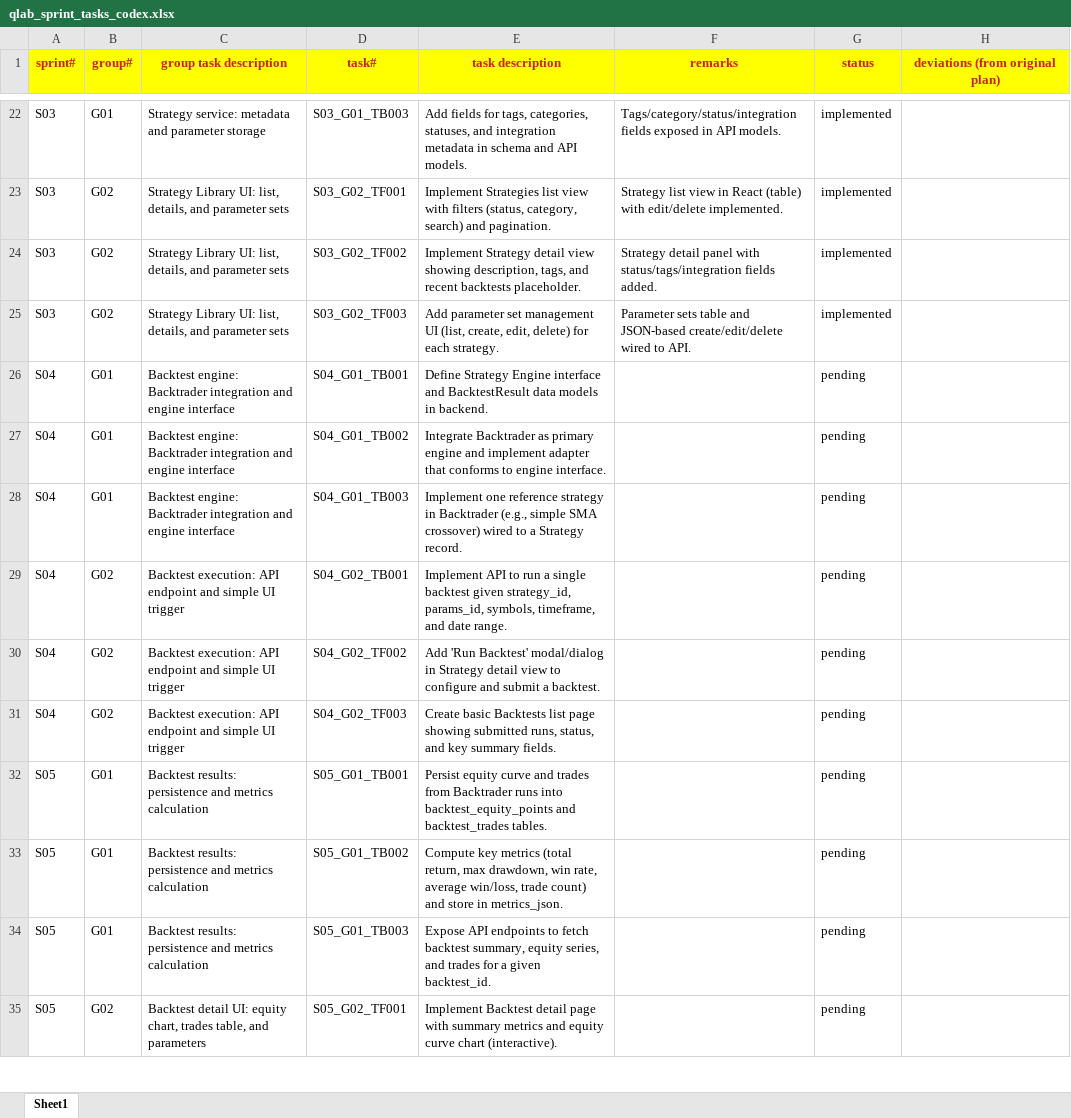
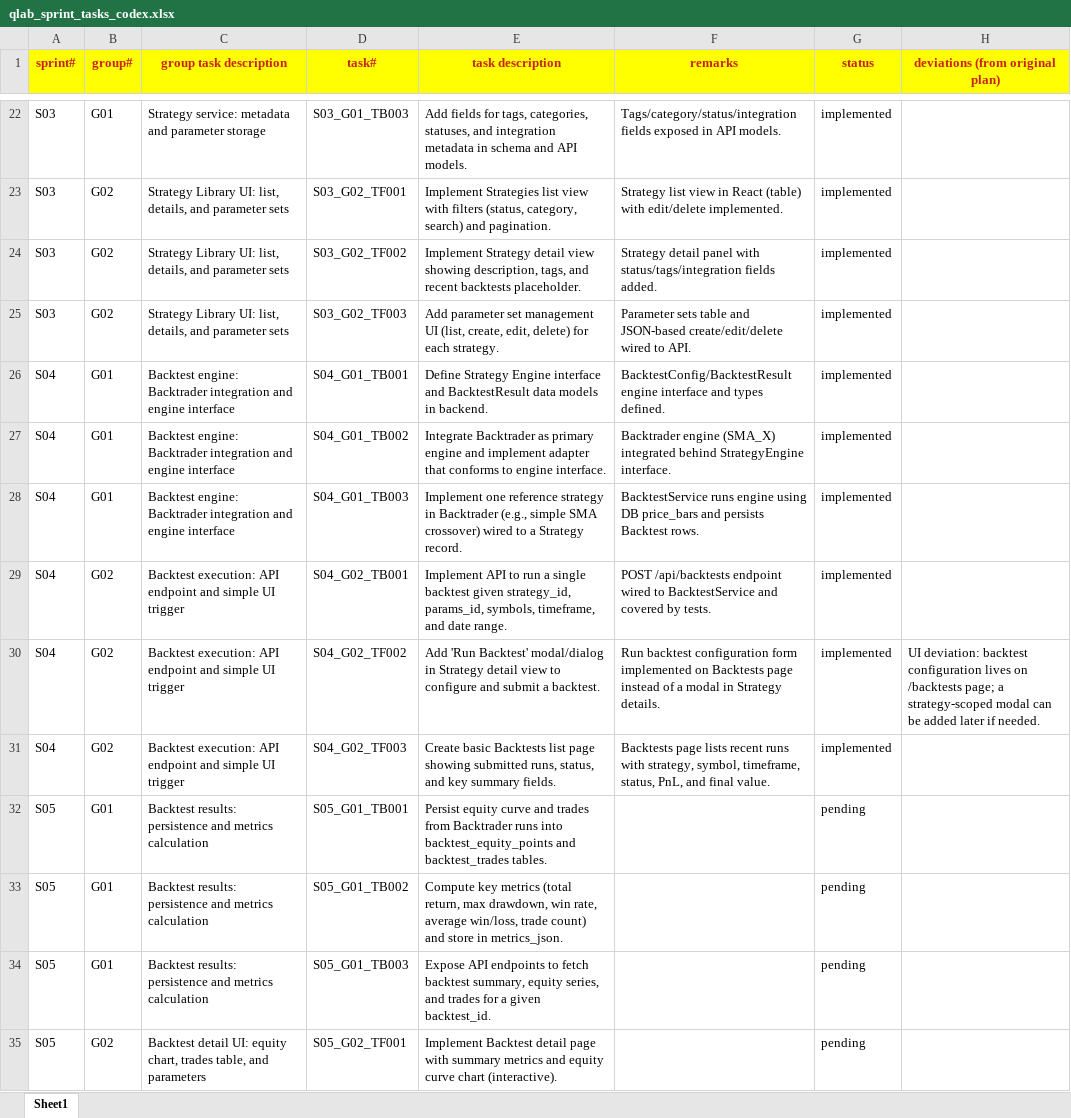
Before and after one commit to chbisw07/SigmaQLab, an Excel workbook: docs/qlab_sprint_tasks_codex.xlsx, sheet Sheet1, drawn as a sheet; only a part is shown, gaps mark what is left out; values as stored, in another font and other column widths than the file's, no borders; the diff names each change by its address in the sheet, - before the commit and + after, or states it on an @@ line.

Commit message:
* S04/G01: Backtest engine: Backtrader integration and engine interface * S04/G02: Backtest execution: API endpoint and simple UI trigger

```diff
--- a/docs/qlab_sprint_tasks_codex.xlsx (sheet Sheet1)
+++ b/docs/qlab_sprint_tasks_codex.xlsx (sheet Sheet1)
-F26 (remarks): (empty)
+F26 (remarks): BacktestConfig/BacktestResult engine interface and types defined.
-G26:G31 (status): pending
+G26:G31 (status): implemented
-F27 (remarks): (empty)
+F27 (remarks): Backtrader engine (SMA_X) integrated behind StrategyEngine interface.
-F28 (remarks): (empty)
+F28 (remarks): BacktestService runs engine using DB price_bars and persists Backtest rows.
-F29 (remarks): (empty)
+F29 (remarks): POST /api/backtests endpoint wired to BacktestService and covered by tests.
-F30 (remarks): (empty)
+F30 (remarks): Run backtest configuration form implemented on Backtests page instead of a modal in Strategy details.
-H30 (deviations (from original plan)): (empty)
+H30 (deviations (from original plan)): UI deviation: backtest configuration lives on /backtests page; a strategy-scoped modal can be added later if needed.
-F31 (remarks): (empty)
+F31 (remarks): Backtests page lists recent runs with strategy, symbol, timeframe, status, PnL, and final value.
```
Also changed, not shown: 14 other files.
